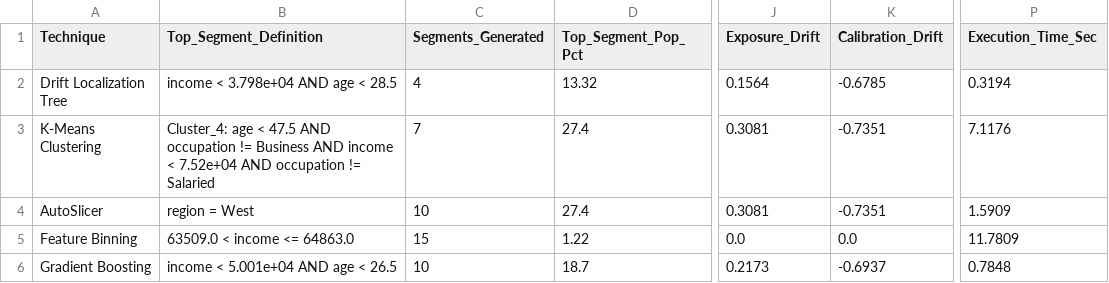
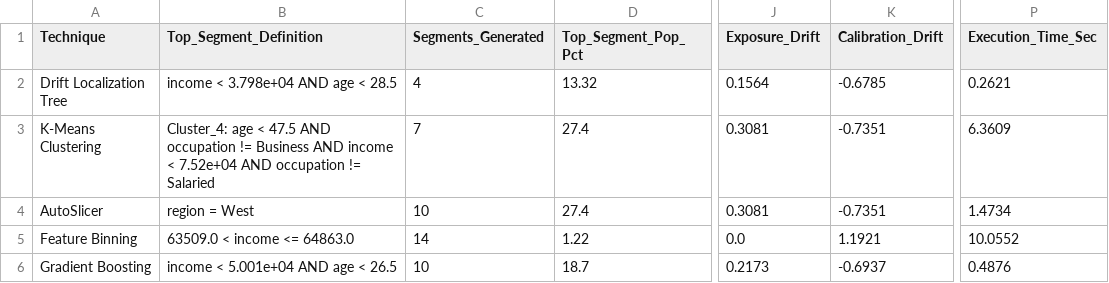
Before and after one commit to shravaniim/Auto-Segmentation-for-Root-Cause-Analysis, a CSV file: outputs/segmentation_comparison_summary.csv, drawn as a sheet; only a part is shown, gaps mark what is left out; the diff names each change by its address in the sheet, - before the commit and + after, or states it on an @@ line.

```diff
--- a/outputs/segmentation_comparison_summary.csv
+++ b/outputs/segmentation_comparison_summary.csv
-P2 (Execution_Time_Sec): 0.3194
+P2 (Execution_Time_Sec): 0.2621
-P3 (Execution_Time_Sec): 7.1176
+P3 (Execution_Time_Sec): 6.3609
-P4 (Execution_Time_Sec): 1.5909
+P4 (Execution_Time_Sec): 1.4734
-C5 (Segments_Generated): 15
+C5 (Segments_Generated): 14
-K5 (Calibration_Drift): 0.0
+K5 (Calibration_Drift): 1.1921
-P5 (Execution_Time_Sec): 11.7809
+P5 (Execution_Time_Sec): 10.0552
-P6 (Execution_Time_Sec): 0.7848
+P6 (Execution_Time_Sec): 0.4876
```
Also changed, not shown: outputs/all_techniques_segments_output.csv, outputs/cross_technique_executive_summary.csv, 11 other files.
